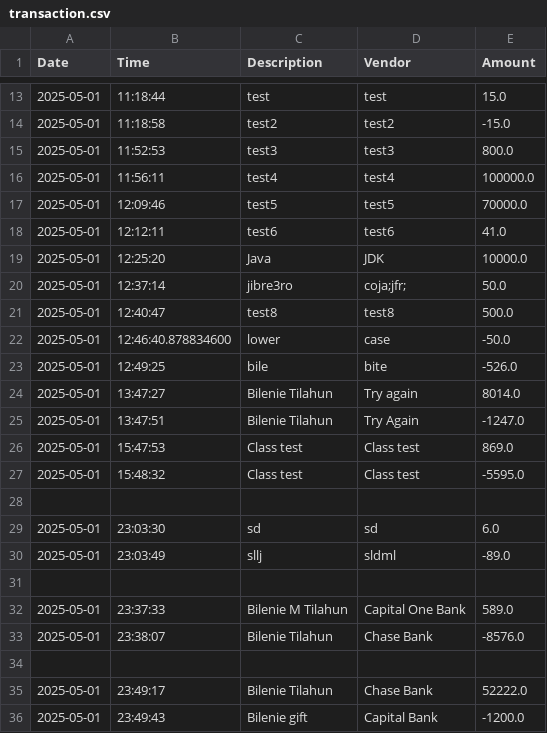
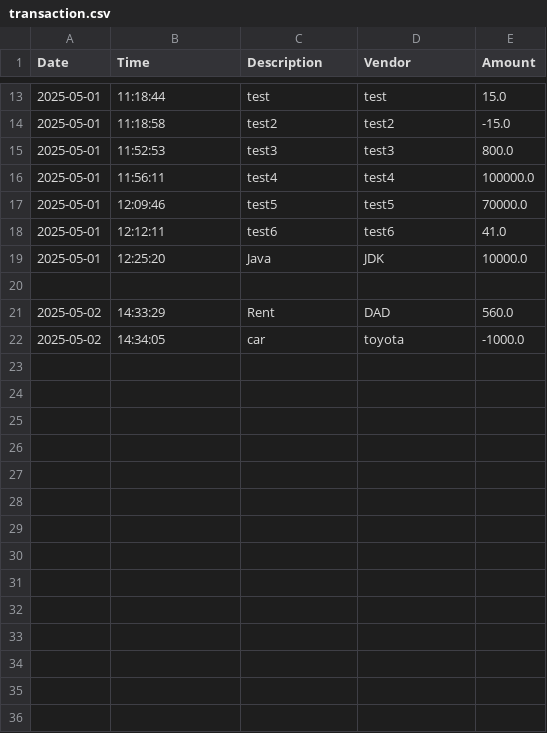
Before and after one commit to eden1621/AccountingLedger2, a CSV file: src/main/resources/transaction.csv, drawn as a sheet; only a part is shown, gaps mark what is left out.

```diff
--- a/src/main/resources/transaction.csv
+++ b/src/main/resources/transaction.csv
@@ -19,18 +19,4 @@ Date | Time | Description | Vendor | Amount
 2025-05-01 | 12:25:20 | Java | JDK | 10000.0
-2025-05-01 | 12:37:14 | jibre3ro | coja;jfr; | 50.0
-2025-05-01 | 12:40:47 | test8 | test8 | 500.0
-2025-05-01 | 12:46:40.878834600 | lower | case | -50.0
-2025-05-01 | 12:49:25 | bile | bite | -526.0
-2025-05-01 | 13:47:27 | Bilenie Tilahun | Try again | 8014.0
-2025-05-01 | 13:47:51 | Bilenie Tilahun | Try Again | -1247.0
-2025-05-01 | 15:47:53 | Class test | Class test | 869.0
-2025-05-01 | 15:48:32 | Class test | Class test | -5595.0
 
-2025-05-01 | 23:03:30 | sd | sd | 6.0
-2025-05-01 | 23:03:49 | sllj | sldml | -89.0
-
-2025-05-01 | 23:37:33 | Bilenie M Tilahun | Capital One Bank | 589.0
-2025-05-01 | 23:38:07 | Bilenie Tilahun | Chase Bank | -8576.0
-
-2025-05-01 | 23:49:17 | Bilenie Tilahun | Chase Bank | 52222.0
-2025-05-01 | 23:49:43 | Bilenie gift | Capital Bank | -1200.0
+2025-05-02 | 14:33:29 | Rent | DAD | 560.0
+2025-05-02 | 14:34:05 | car | toyota | -1000.0
```
Also changed, not shown: 2 other files.
